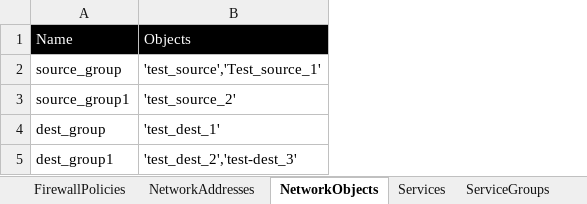
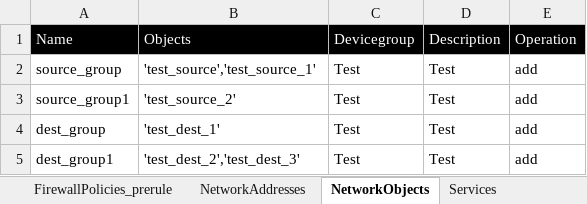
Before and after one commit to kevinhuy/panorama, an Excel workbook: variables/configuration.xlsx, sheet NetworkObjects, drawn as a sheet; values as stored, in another font and other column widths than the file's, no borders; the diff names each change by its address in the sheet, - before the commit and + after, or states it on an @@ line.

```diff
--- a/variables/configuration.xlsx (sheet NetworkObjects)
+++ b/variables/configuration.xlsx (sheet NetworkObjects)
+sheet tab: FirewallPolicies_prerule
+column C, rows 1-5: Devicegroup | Test | Test | Test | Test
+column D, rows 1-5: Description | Test | Test | Test | Test
+column E, rows 1-5: Operation | add | add | add | add
-B2: 'test_source','Test_source_1'
+B2: 'test_source','test_source_1'
-B5: 'test_dest_2','test-dest_3'
+B5: 'test_dest_2','test_dest_3'
```
Also changed, not shown: sheet FirewallPolicies_postrule, sheet NetworkAddresses, sheet Services, sheet ServiceGroups, other sheet tabs, 19 other files.
